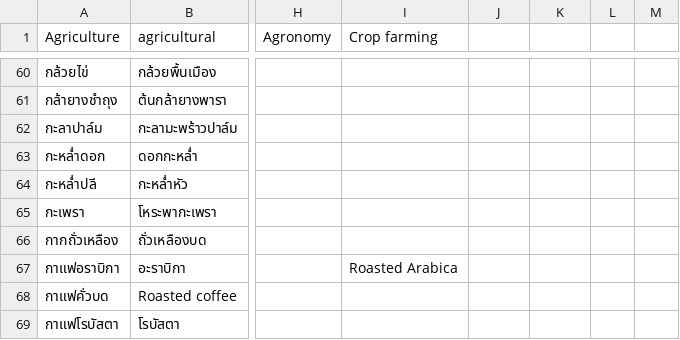
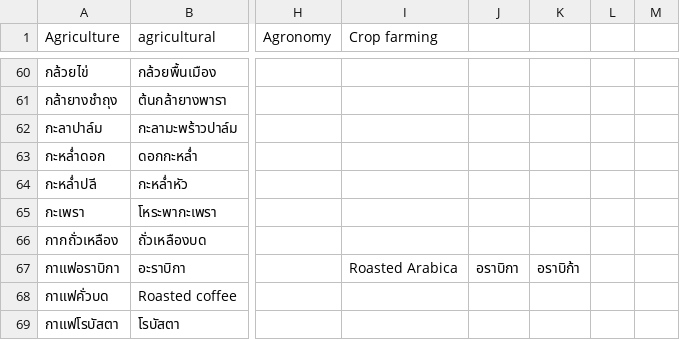
Before and after one commit to nanutnutna/synonyms, a CSV file: synonyms2.csv, drawn as a sheet; only a part is shown, gaps mark what is left out; the diff names each change by its address in the sheet, - before the commit and + after, or states it on an @@ line.

Commit message:
add synonyms

```diff
--- a/synonyms2.csv
+++ b/synonyms2.csv
-J67: (empty)
+J67: อราบิกา
-K67: (empty)
+K67: อราบิก้า
```
